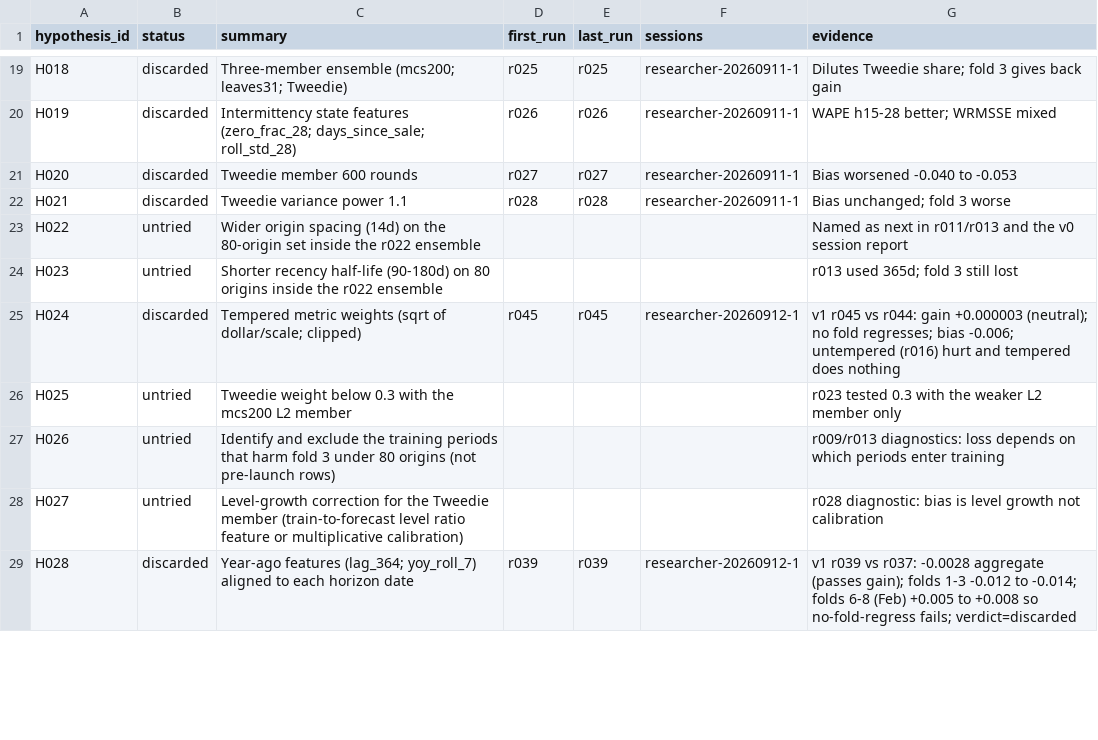
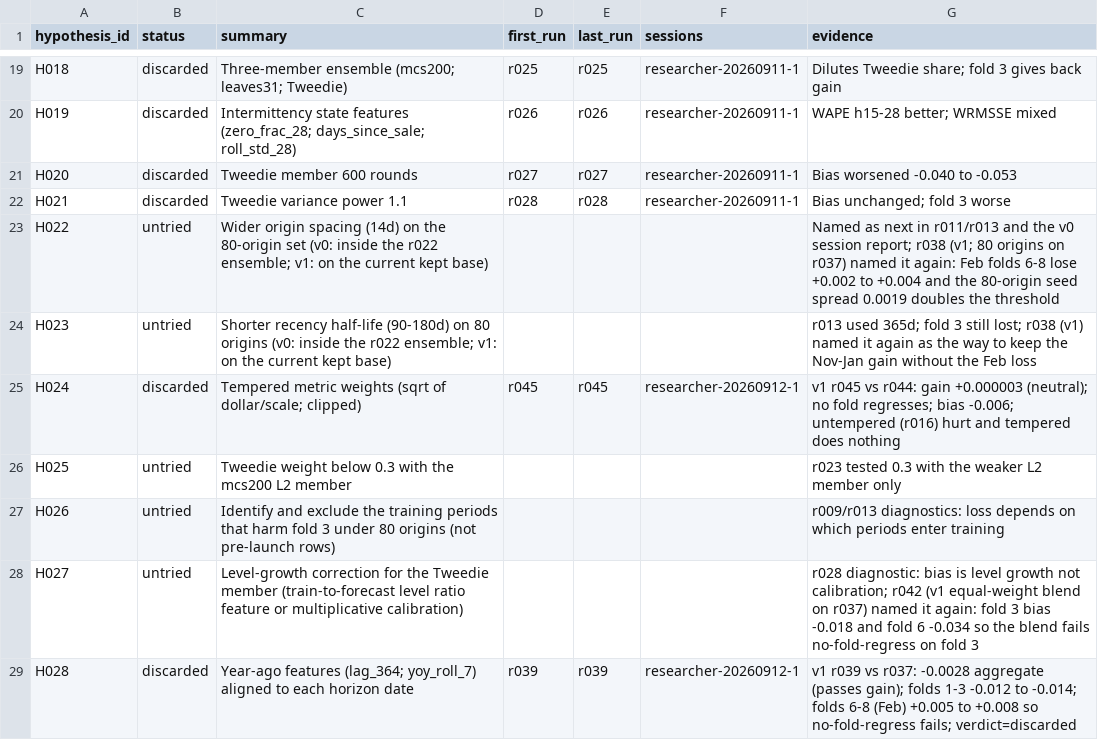
Before and after one commit to rslayer/kepler, a CSV file: hypotheses/ledger.csv, drawn as a sheet; only a part is shown, gaps mark what is left out; the diff covers the shown part only.

```diff
--- a/hypotheses/ledger.csv
+++ b/hypotheses/ledger.csv
@@ -22,4 +22,4 @@ H020,discarded,Tweedie member 600 rounds,r027,r027,researcher-20260911-1,Bias wo
 H021,discarded,Tweedie variance power 1.1,r028,r028,researcher-20260911-1,Bias unchanged; fold 3 worse
-H022,untried,Wider origin spacing (14d) on the 80-origin set inside the r022 ensemble,,,,Named as next in r011/r013 and the v0 session report
-H023,untried,Shorter recency half-life (90-180d) on 80 origins inside the r022 ensemble,,,,r013 used 365d; fold 3 still lost
+H022,untried,Wider origin spacing (14d) on the 80-origin set (v0: inside the r022 ensemble; v1: on the current kept base),,,,Named as next in r011/r013 and the v0 session report; r038 (v1; 80 origins on r037) named it again: Feb folds 6-8 lose +0.002 to +0.004 and the 80-origin seed spread 0.0019 doubles the threshold
+H023,untried,Shorter recency half-life (90-180d) on 80 origins (v0: inside the r022 ensemble; v1: on the current kept base),,,,r013 used 365d; fold 3 still lost; r038 (v1) named it again as the way to keep the Nov-Jan gain without the Feb loss
 H024,discarded,Tempered metric weights (sqrt of dollar/scale; clipped),r045,r045,researcher-20260912-1,v1 r045 vs r044: gain +0.000003 (neutral); no fold regresses; bias -0.006; untempered (r016) hurt and tempered does nothing
@@ -27,3 +27,3 @@ H025,untried,Tweedie weight below 0.3 with the mcs200 L2 member,,,,r023 tested 0
 H026,untried,Identify and exclude the training periods that harm fold 3 under 80 origins (not pre-launch rows),,,,r009/r013 diagnostics: loss depends on which periods enter training
-H027,untried,Level-growth correction for the Tweedie member (train-to-forecast level ratio feature or multiplicative calibration),,,,r028 diagnostic: bias is level growth not calibration
+H027,untried,Level-growth correction for the Tweedie member (train-to-forecast level ratio feature or multiplicative calibration),,,,r028 diagnostic: bias is level growth not calibration; r042 (v1 equal-weight blend on r037) named it again: fold 3 bias -0.018 and fold 6 -0.034 so the blend fails no-fold-regress on fold 3
 H028,discarded,Year-ago features (lag_364; yoy_roll_7) aligned to each horizon date,r039,r039,researcher-20260912-1,v1 r039 vs r037: -0.0028 aggregate (passes gain); folds 1-3 -0.012 to -0.014; folds 6-8 (Feb) +0.005 to +0.008 so no-fold-regress fails; verdict=discarded
```
Also changed, not shown: 2 added rows and 3 edited cells elsewhere in this file, 3 other files.
